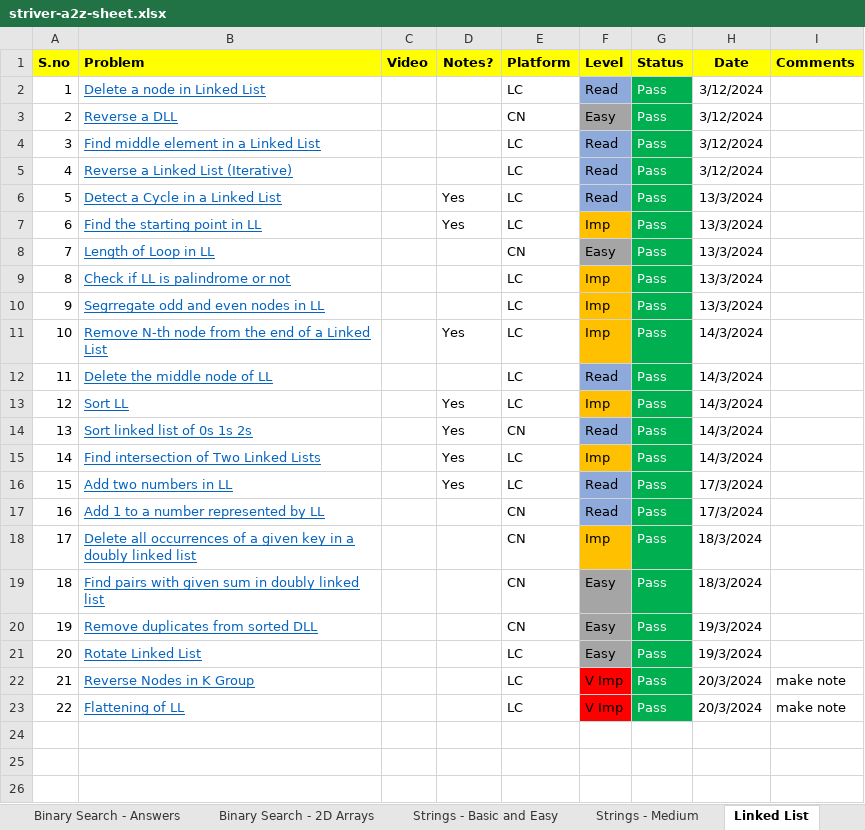
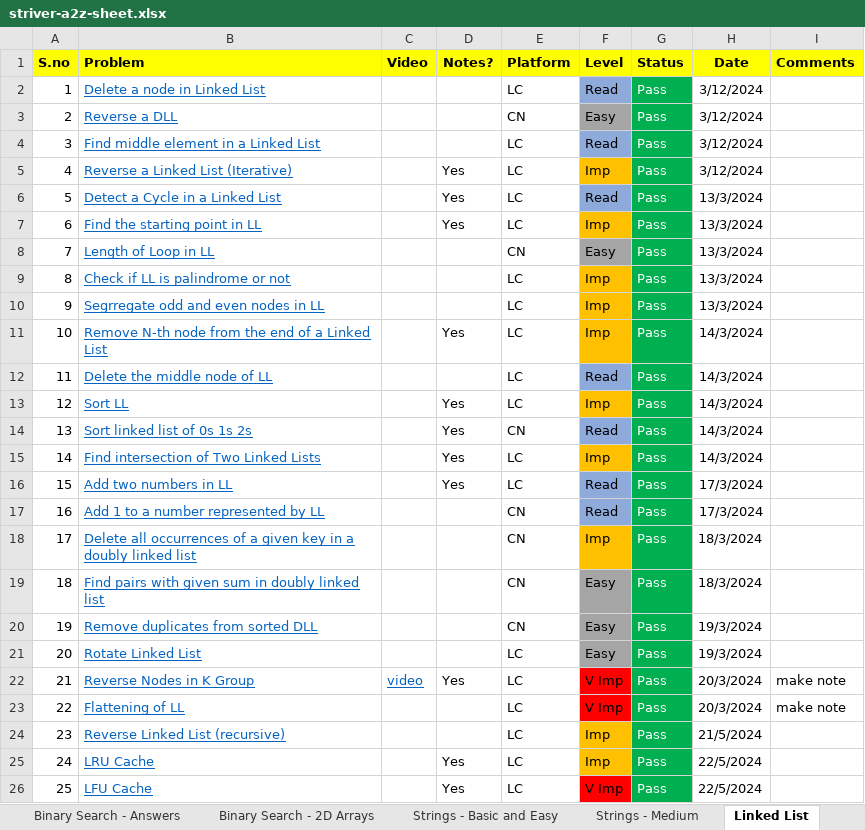
Before and after one commit to ShashankSinha98/Striver-A2Z-DSA-Sheet, an Excel workbook: striver-a2z-sheet.xlsx, sheet Linked List, drawn as a sheet; values as stored, in another font and other column widths than the file's, no borders; the diff names each change by its address in the sheet, - before the commit and + after, or states it on an @@ line.

```diff
--- a/striver-a2z-sheet.xlsx (sheet Linked List)
+++ b/striver-a2z-sheet.xlsx (sheet Linked List)
-D5 (Notes?): (empty)
+D5 (Notes?): Yes
-F5 (Level): Read
+F5 (Level): Imp
-F5 fill: #8EAADB
+F5 fill: #FFC000
-C22 (Video): (empty)
+C22 (Video): video
-D22 (Notes?): (empty)
+D22 (Notes?): Yes
+row 24: 23 | Reverse Linked List (recursive) |  |  | LC | Imp | Pass | 21/5/2024
+row 25: 24 | LRU Cache |  | Yes | LC | Imp | Pass | 22/5/2024
+row 26: 25 | LFU Cache |  | Yes | LC | V Imp | Pass | 22/5/2024
```
Also changed, not shown: sheet Dynamic Programming, sheet Arrays-Hard, other sheet tabs, 55 other files.
